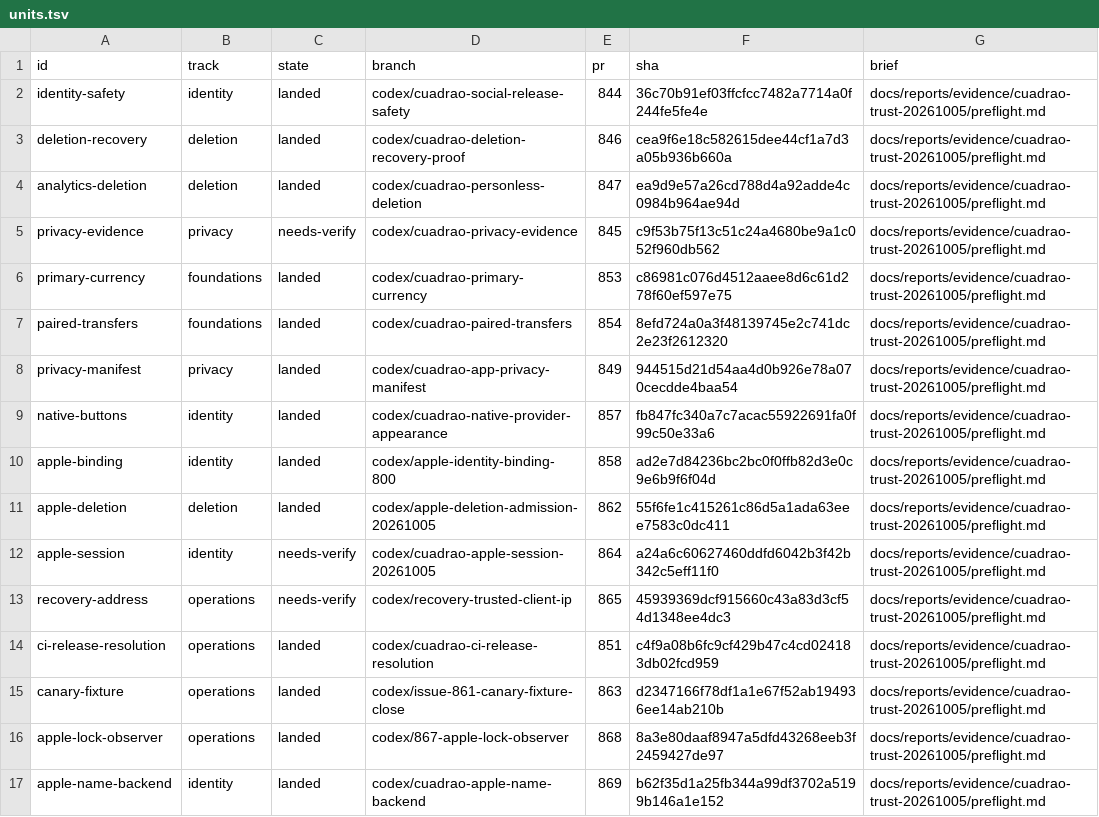
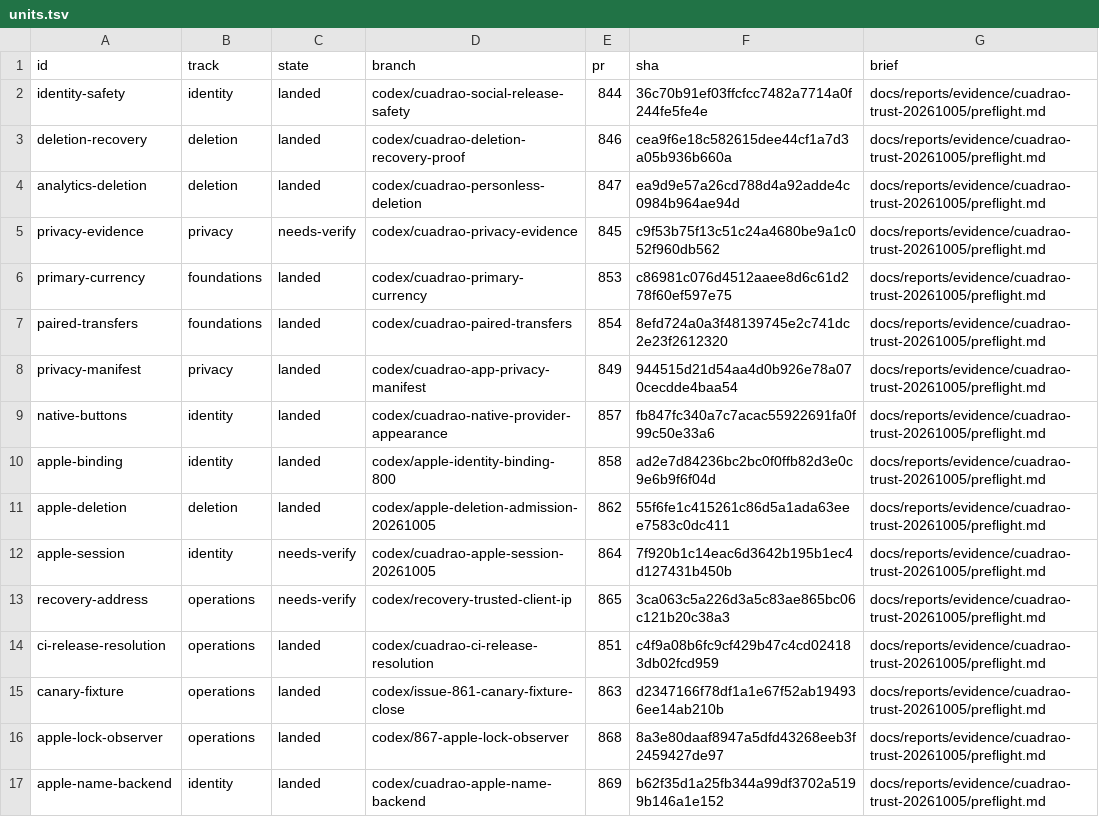
Before and after one commit to lagarcess/argus, a TSV file: docs/reports/evidence/cuadrao-trust-20261005/orchestration/units.tsv, drawn as a sheet.

Commit message:
docs(trust): update exact integration and focused check results

```diff
--- a/docs/reports/evidence/cuadrao-trust-20261005/orchestration/units.tsv
+++ b/docs/reports/evidence/cuadrao-trust-20261005/orchestration/units.tsv
@@ -11,4 +11,4 @@ apple-binding	identity	landed	codex/apple-identity-binding-800	858	ad2e7d84236bc
 apple-deletion	deletion	landed	codex/apple-deletion-admission-20261005	862	55f6fe1c415261c86d5a1ada63eee7583c0dc411	docs/reports/evidence/cuadrao-trust-20261005/preflight.md
-apple-session	identity	needs-verify	codex/cuadrao-apple-session-20261005	864	a24a6c60627460ddfd6042b3f42b342c5eff11f0	docs/reports/evidence/cuadrao-trust-20261005/preflight.md
-recovery-address	operations	needs-verify	codex/recovery-trusted-client-ip	865	45939369dcf915660c43a83d3cf54d1348ee4dc3	docs/reports/evidence/cuadrao-trust-20261005/preflight.md
+apple-session	identity	needs-verify	codex/cuadrao-apple-session-20261005	864	7f920b1c14eac6d3642b195b1ec4d127431b450b	docs/reports/evidence/cuadrao-trust-20261005/preflight.md
+recovery-address	operations	needs-verify	codex/recovery-trusted-client-ip	865	3ca063c5a226d3a5c83ae865bc06c121b20c38a3	docs/reports/evidence/cuadrao-trust-20261005/preflight.md
 ci-release-resolution	operations	landed	codex/cuadrao-ci-release-resolution	851	c4f9a08b6fc9cf429b47c4cd024183db02fcd959	docs/reports/evidence/cuadrao-trust-20261005/preflight.md
```
Also changed, not shown: 4 other files.
